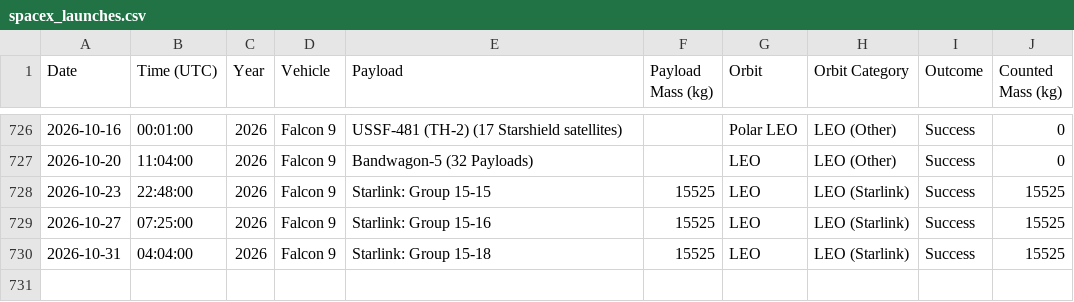
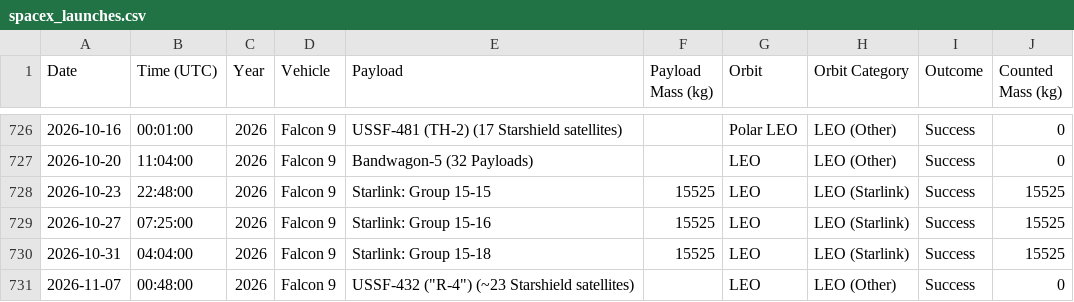
Before and after one commit to leepavelich/spacex-graphs, a CSV file: outputs/spacex_launches.csv, drawn as a sheet; only a part is shown, gaps mark what is left out; the diff names each change by its address in the sheet, - before the commit and + after, or states it on an @@ line.

```diff
--- a/outputs/spacex_launches.csv
+++ b/outputs/spacex_launches.csv
+row 731: 2026-11-07 | 00:48:00 | 2026 | Falcon 9 | USSF-432 ("R-4") (~23 Starshield satellites) |  | LEO | LEO (Other) | Success | 0
```
Also changed, not shown: 2 other files.
